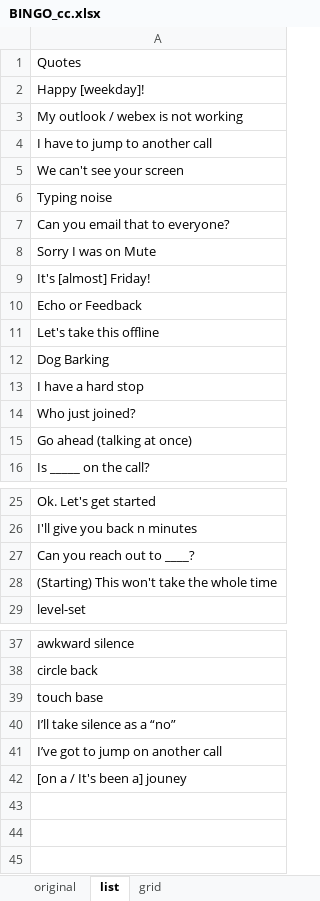
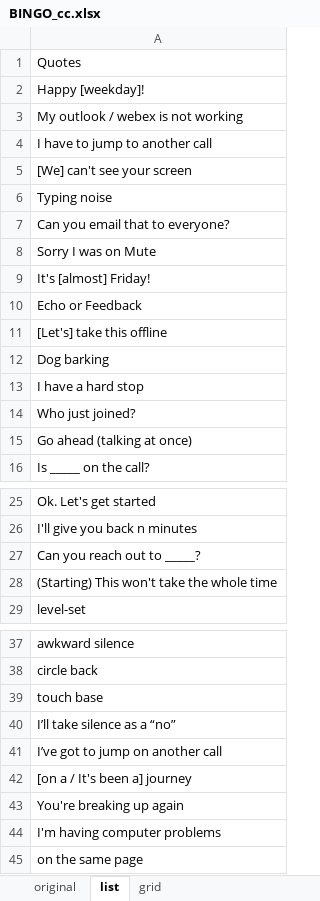
Before and after one commit to CharlieCulp/conference-call-bingo, an Excel workbook: BINGO_cc.xlsx, sheet list, drawn as a sheet; only a part is shown, gaps mark what is left out; values as stored, in another font and other column widths than the file's, no borders; the diff names each change by its address in the sheet, - before the commit and + after, or states it on an @@ line.

```diff
--- a/BINGO_cc.xlsx (sheet list)
+++ b/BINGO_cc.xlsx (sheet list)
-A5: We can't see your screen
+A5: [We] can't see your screen
-A11: Let's take this offline
+A11: [Let's] take this offline
-A12: Dog Barking
+A12: Dog barking
-A27: Can you reach out to ____?
+A27: Can you reach out to _____?
-A42: [on a / It's been a] jouney
+A42: [on a / It's been a] journey
+row 43: You're breaking up again
+row 44: I'm having computer problems
+row 45: on the same page
```
Also changed, not shown: 4 other files.
